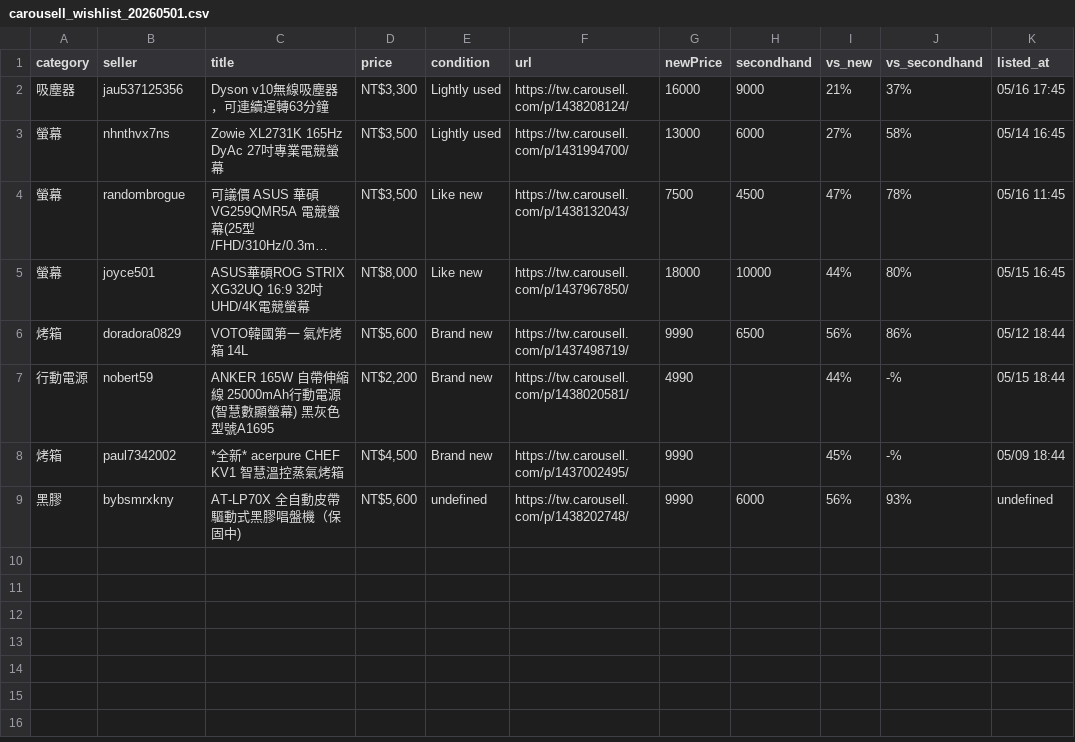
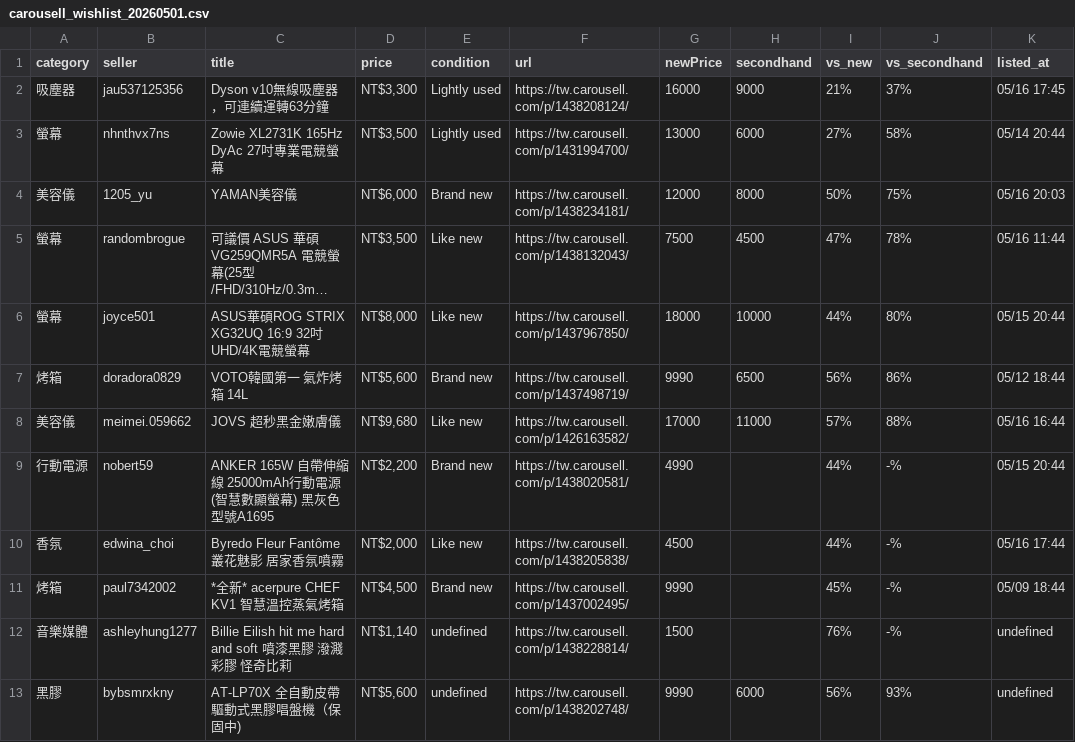
Before and after one commit to yangnim21029/cheap-product, a CSV file: carousell_wishlist_20260501.csv, drawn as a sheet; long unchanged cells end in …; addresses are those after the commit; the diff names each change by its address in the sheet, - before the commit and + after, or states it on an @@ line.

```diff
--- a/carousell_wishlist_20260501.csv
+++ b/carousell_wishlist_20260501.csv
-K3 (listed_at): 05/14 16:45
+K3 (listed_at): 05/14 20:44
+row 4: 美容儀 | 1205_yu | YAMAN美容儀 | NT$6,000 | Brand new | https://tw.carousell.com/p/1438234181/ | 12000 | 8000 | 50% | 75% | 05/16 20:03
-K5 (listed_at): 05/16 11:45
+K5 (listed_at): 05/16 11:44
-K6 (listed_at): 05/15 16:45
+K6 (listed_at): 05/15 20:44
+row 8: 美容儀 | meimei.059662 | JOVS 超秒黑金嫩膚儀 | NT$9,680 | Like new | https://tw.carousell.com/p/1426163582/ | 17000 | 11000 | 57% | 88% | 05/16 16:44
-K9 (listed_at): 05/15 18:44
+K9 (listed_at): 05/15 20:44
+row 10: 香氛 | edwina_choi | Byredo Fleur Fantôme 叢花魅影 居家香氛噴霧 | NT$2,000 | Like new | https://tw.carousell.com/p/1438205838/ | 4500 |  | 44% | -% | 05/16 17:44
+row 12: 音樂媒體 | ashleyhung1277 | Billie Eilish hit me hard and soft 噴漆黑膠 潑濺彩膠 怪奇比莉 | NT$1,140 | undefined | https://tw.carousell.com/p/1438228814/ | 1500 |  | 76% | -% | undefined
```
Also changed, not shown: 8 other files.
